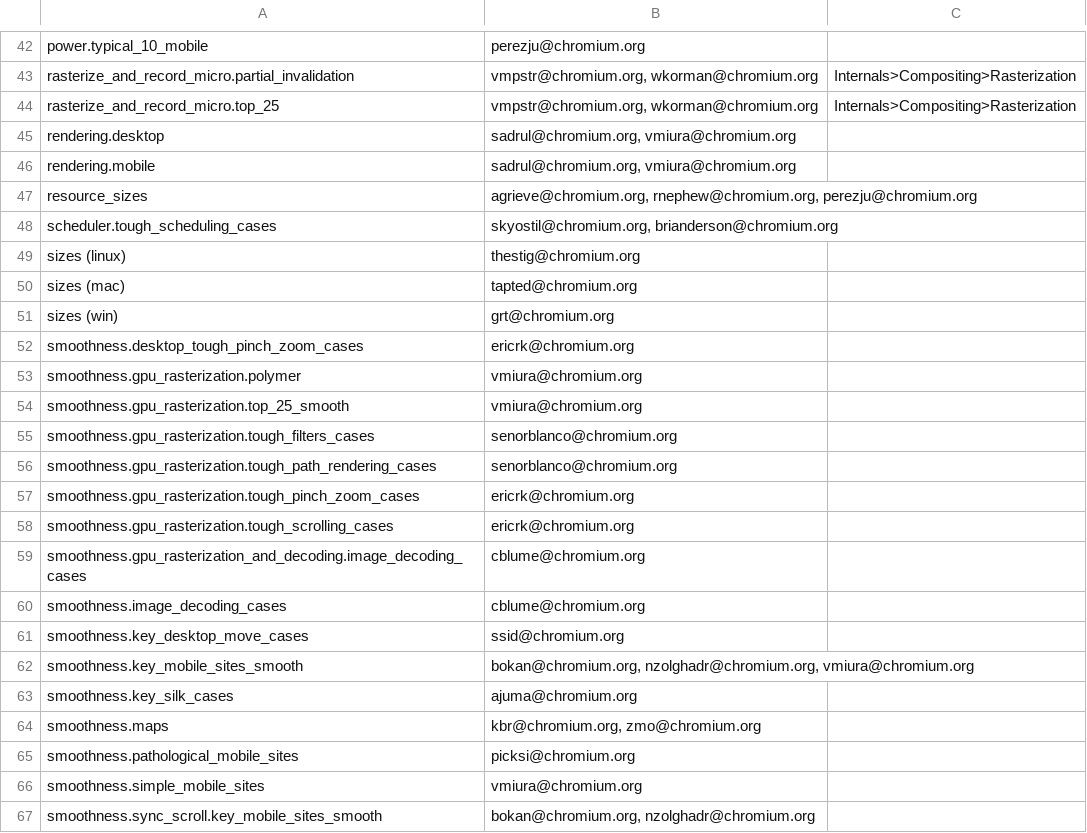
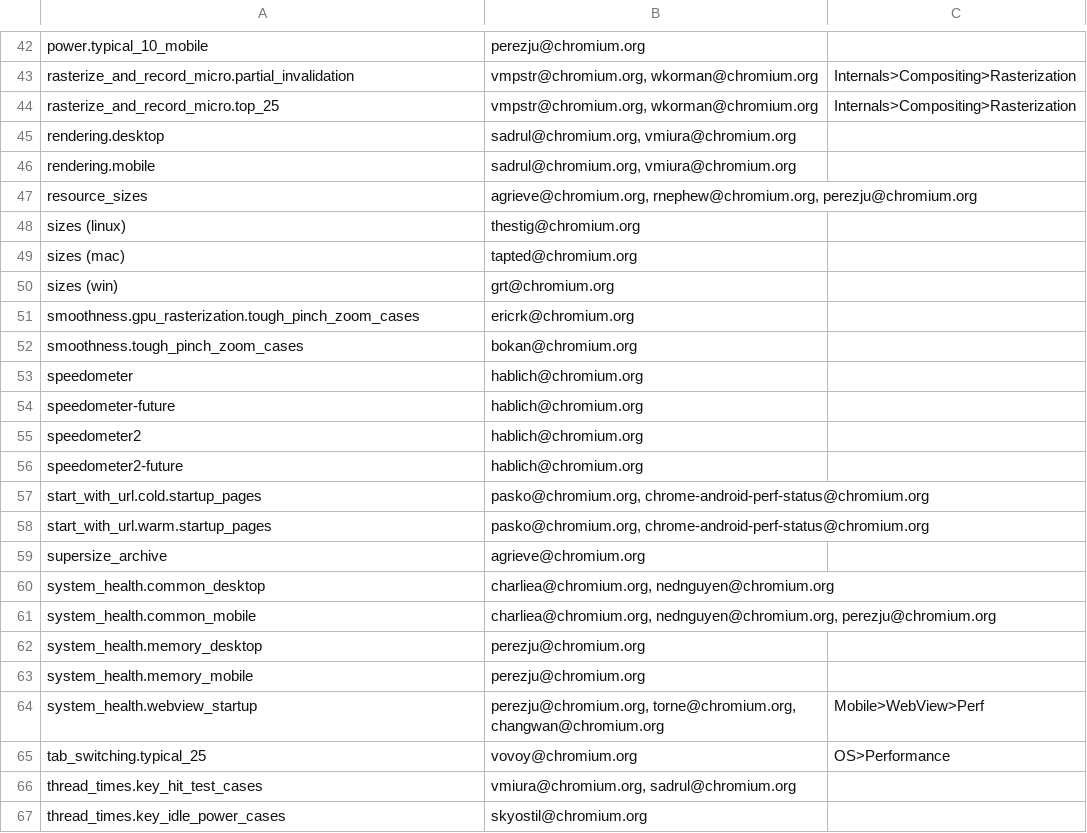
Before and after one commit to webrtc-uwp/chromium-tools, a CSV file: perf/benchmark.csv, drawn as a sheet; only a part is shown, gaps mark what is left out; the shorter side is filled out with more unchanged rows; the diff covers the shown part only; the diff names each change by its address in the sheet, - before the commit and + after, or states it on an @@ line.

Commit message:
Delete smoothness benchmarks
Since the smoothness.__ benchmarks have been merged into
rendering.desktop and rendering.mobile, remove the benchmarks and the
no longer necessary page set json files. For now, add the deleted
benchmarks to NON_TELEMETRY_BENCHMARKS in perf_data_generator.py to
avoid errors related to the sharding map.

For the fetch_benchmark_deps_unittest that used
smoothness.top_25_smooth, change to use system_health.common_desktop
because using rendering.desktop fails the "no static local files"
assertion.

Also, remove tough_ad_cases.py completely because it is no longer used.

Bug: 855063
Change-Id: I9b3c0a46b7704b520f8d44479fcd5385c78eb573
Reviewed-on: https://chromium-review.googlesource.com/1120345
Reviewed-by: Ned Nguyen <nednguyen@google.com>
Commit-Queue: Amy Qiu <amyqiu@google.com>
Cr-Original-Commit-Position: refs/heads/master@{#571559}
Cr-Mirrored-From: https://chromium.googlesource.com/chromium/src
Cr-Mirrored-Commit: e903f5e67c0cd1582752d473ecf49582d4857457

```diff
--- a/perf/benchmark.csv
+++ b/perf/benchmark.csv
-row 48: scheduler.tough_scheduling_cases | skyostil@chromium.org, brianderson@chromium.org
-row 52: smoothness.desktop_tough_pinch_zoom_cases | ericrk@chromium.org
-row 53: smoothness.gpu_rasterization.polymer | vmiura@chromium.org
-row 54: smoothness.gpu_rasterization.top_25_smooth | vmiura@chromium.org
-row 55: smoothness.gpu_rasterization.tough_filters_cases | senorblanco@chromium.org
-row 56: smoothness.gpu_rasterization.tough_path_rendering_cases | senorblanco@chromium.org
-row 58: smoothness.gpu_rasterization.tough_scrolling_cases | ericrk@chromium.org
-row 59: smoothness.gpu_rasterization_and_decoding.image_decoding_cases | cblume@chromium.org
-row 60: smoothness.image_decoding_cases | cblume@chromium.org
-row 61: smoothness.key_desktop_move_cases | ssid@chromium.org
-row 62: smoothness.key_mobile_sites_smooth | bokan@chromium.org, nzolghadr@chromium.org, vmiura@chromium.org
-row 63: smoothness.key_silk_cases | ajuma@chromium.org
-row 64: smoothness.maps | kbr@chromium.org, zmo@chromium.org
-row 65: smoothness.pathological_mobile_sites | picksi@chromium.org
-row 66: smoothness.simple_mobile_sites | vmiura@chromium.org
-row 67: smoothness.sync_scroll.key_mobile_sites_smooth | bokan@chromium.org, nzolghadr@chromium.org
```
Also changed, not shown: 11 removed rows elsewhere in this file, 25 other files.
